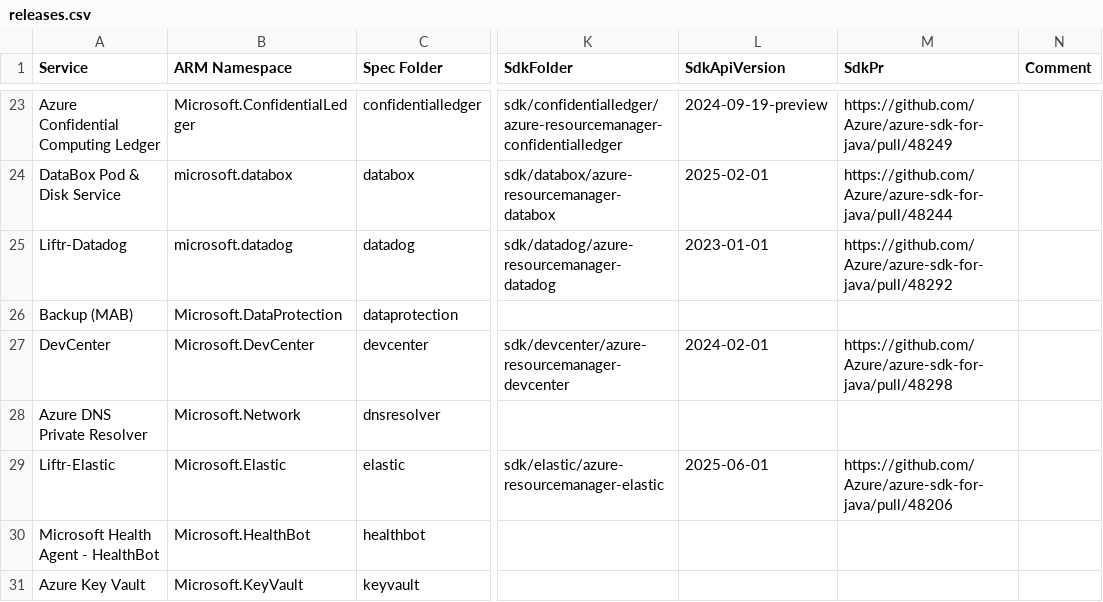
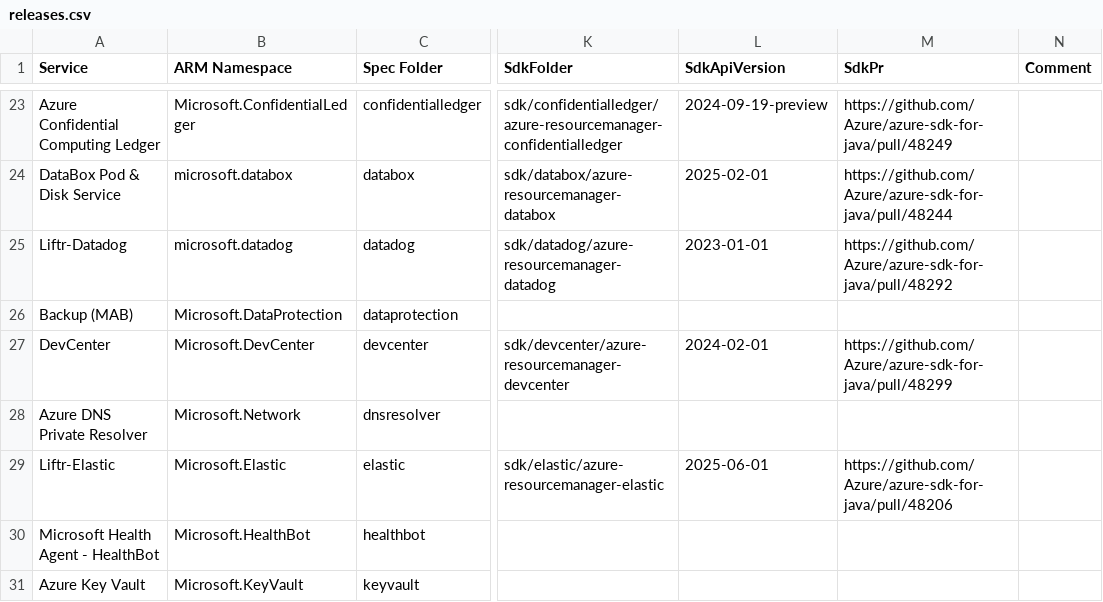
Before and after one commit to weidongxu-microsoft/typespec-sdk-releases, a CSV file: releases.csv, drawn as a sheet; only a part is shown, gaps mark what is left out; the diff names each change by its address in the sheet, - before the commit and + after, or states it on an @@ line.

```diff
--- a/releases.csv
+++ b/releases.csv
-M27 (SdkPr): https://github.com/Azure/azure-sdk-for-java/pull/48298
+M27 (SdkPr): https://github.com/Azure/azure-sdk-for-java/pull/48299
```
